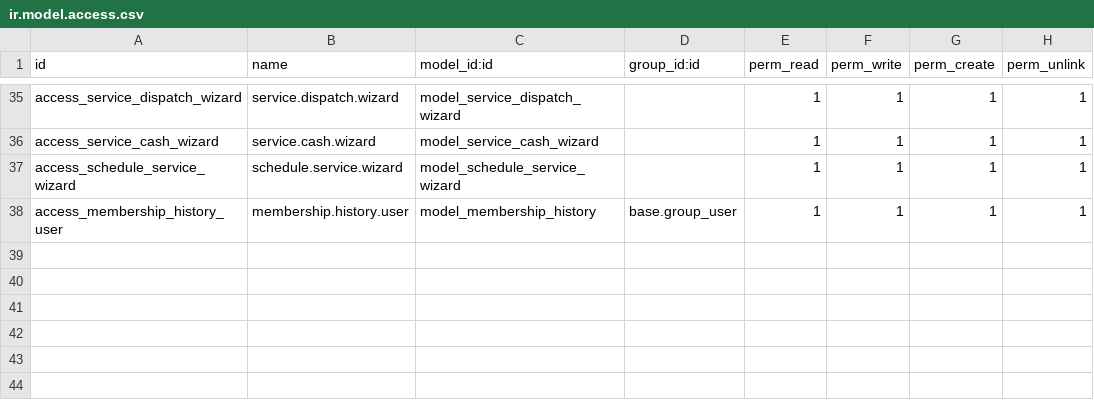
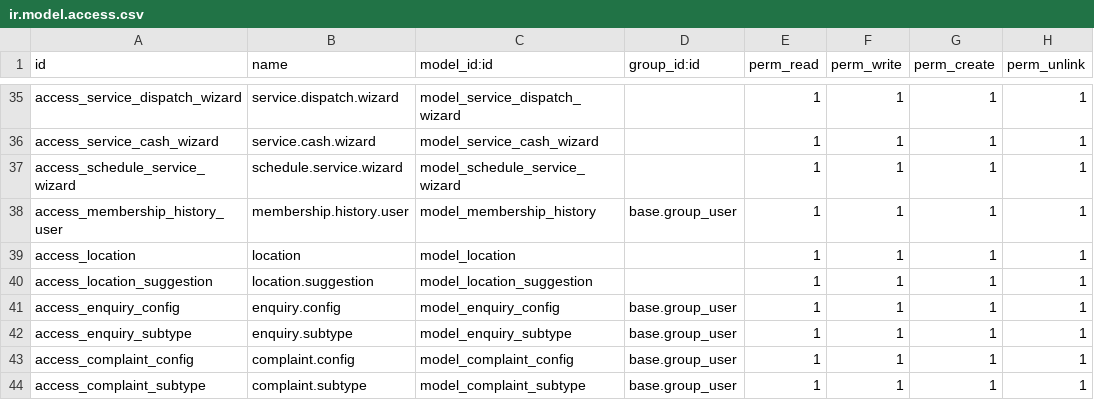
Before and after one commit to Redhammer2828/octapus_odoo, a CSV file: custom/customer/security/ir.model.access.csv, drawn as a sheet; only a part is shown, gaps mark what is left out.

```diff
--- a/custom/customer/security/ir.model.access.csv
+++ b/custom/customer/security/ir.model.access.csv
@@ -38 +38,7 @@ access_schedule_service_wizard,schedule.service.wizard,model_schedule_service_wi
 access_membership_history_user,membership.history.user,model_membership_history,base.group_user,1,1,1,1
+access_location,location,model_location,,1,1,1,1
+access_location_suggestion,location.suggestion,model_location_suggestion,,1,1,1,1
+access_enquiry_config,enquiry.config,model_enquiry_config,base.group_user,1,1,1,1
+access_enquiry_subtype,enquiry.subtype,model_enquiry_subtype,base.group_user,1,1,1,1
+access_complaint_config,complaint.config,model_complaint_config,base.group_user,1,1,1,1
+access_complaint_subtype,complaint.subtype,model_complaint_subtype,base.group_user,1,1,1,1
```
Also changed, not shown: 13 other files.
